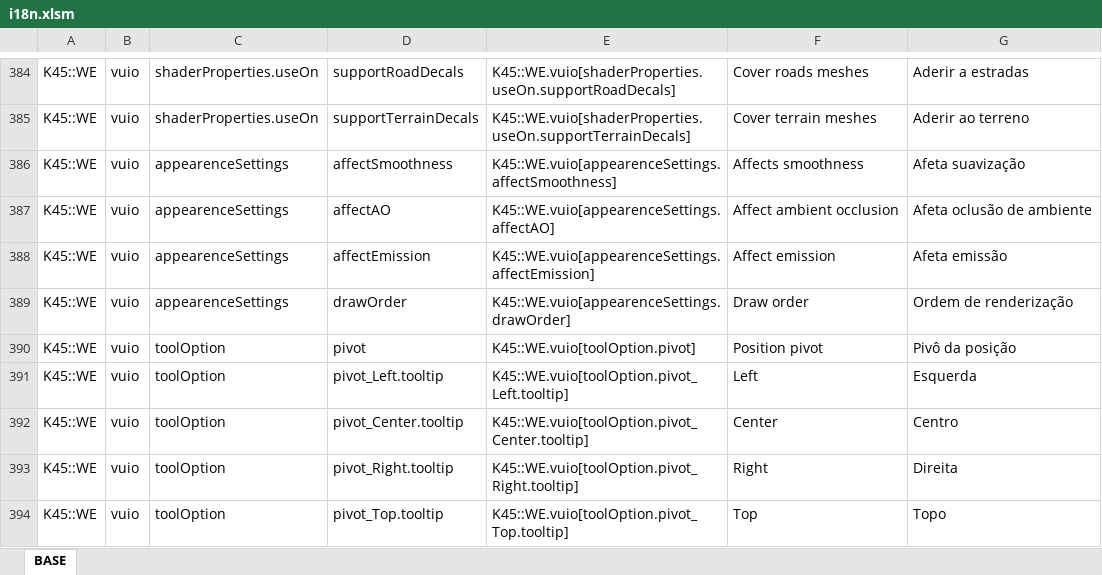
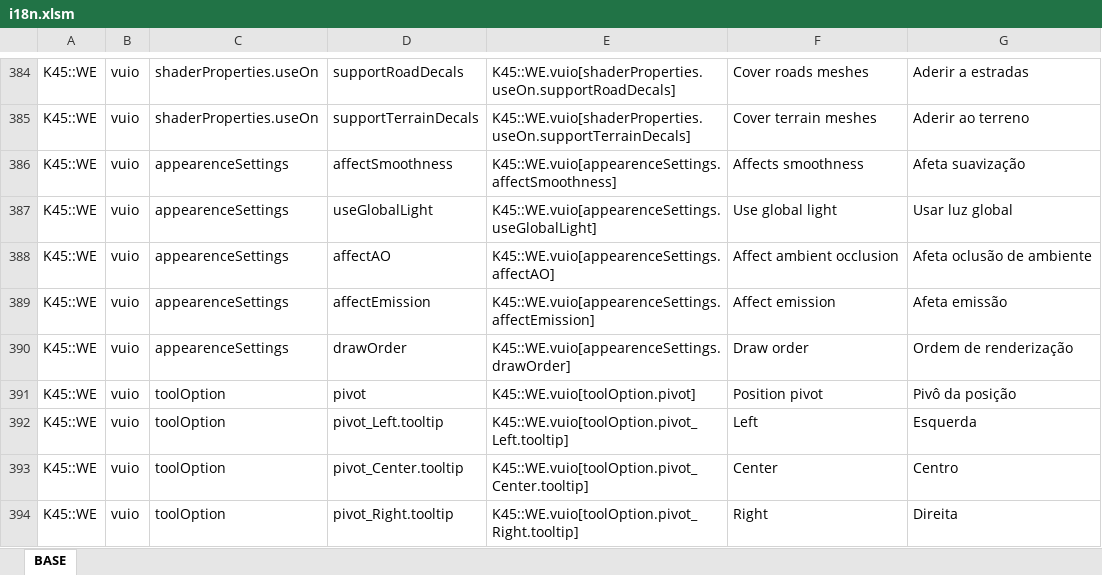
Before and after one commit to klyte45/CS2-WriteEverywhere, an Excel workbook: BelzontWE/i18n/i18n.xlsm, sheet BASE, drawn as a sheet; only a part is shown, gaps mark what is left out; the shorter side is filled out with more unchanged rows; values as stored, in another font and other column widths than the file's, no borders; the diff names each change by its address in the sheet, - before the commit and + after, or states it on an @@ line.

Commit message:
Adding support to punctual lights when emissive is set using new field

```diff
--- a/BelzontWE/i18n/i18n.xlsm (sheet BASE)
+++ b/BelzontWE/i18n/i18n.xlsm (sheet BASE)
+row 387: K45::WE | vuio | appearenceSettings | useGlobalLight | K45::WE.vuio[appearenceSettings.useGlobalLight] | Use global light | Usar luz global
```
Also changed, not shown: 11 other files.
